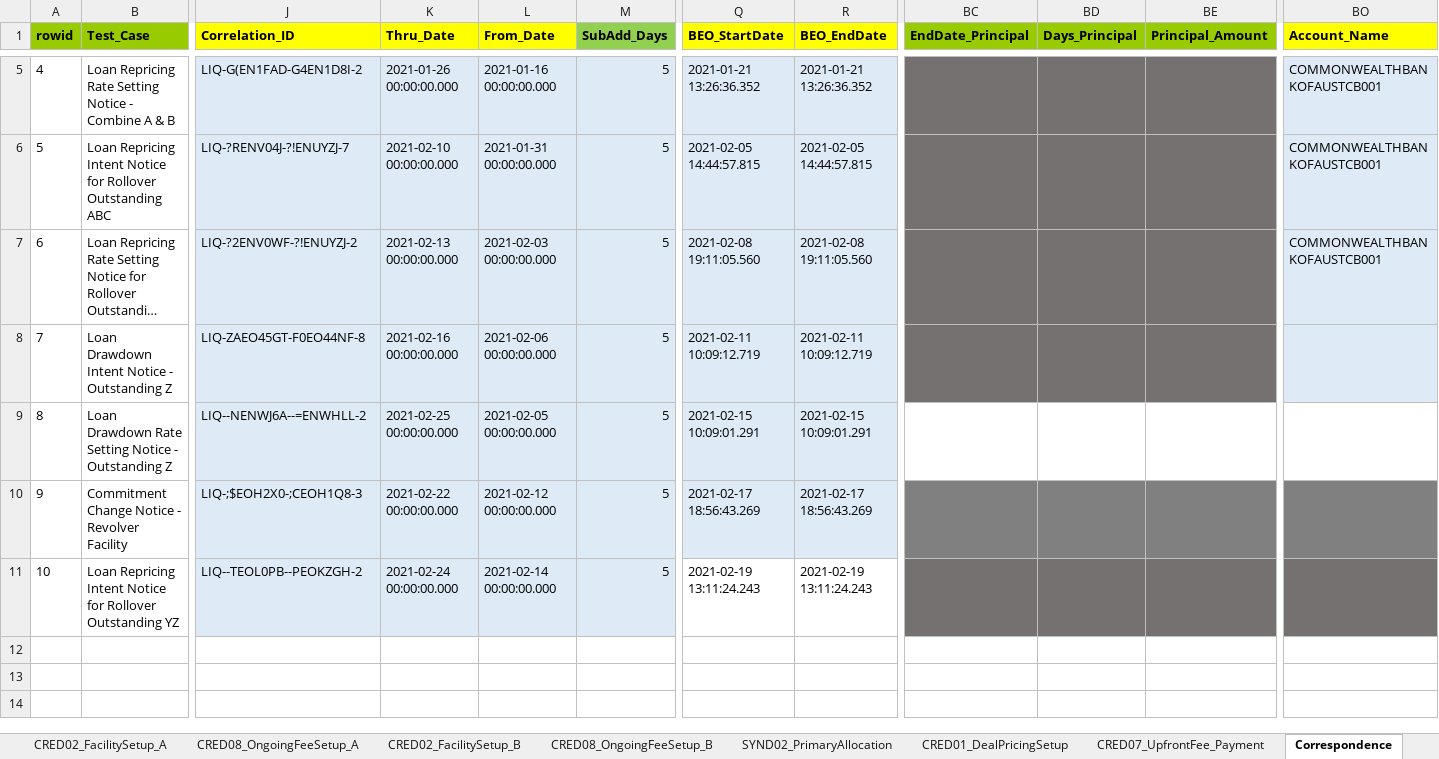
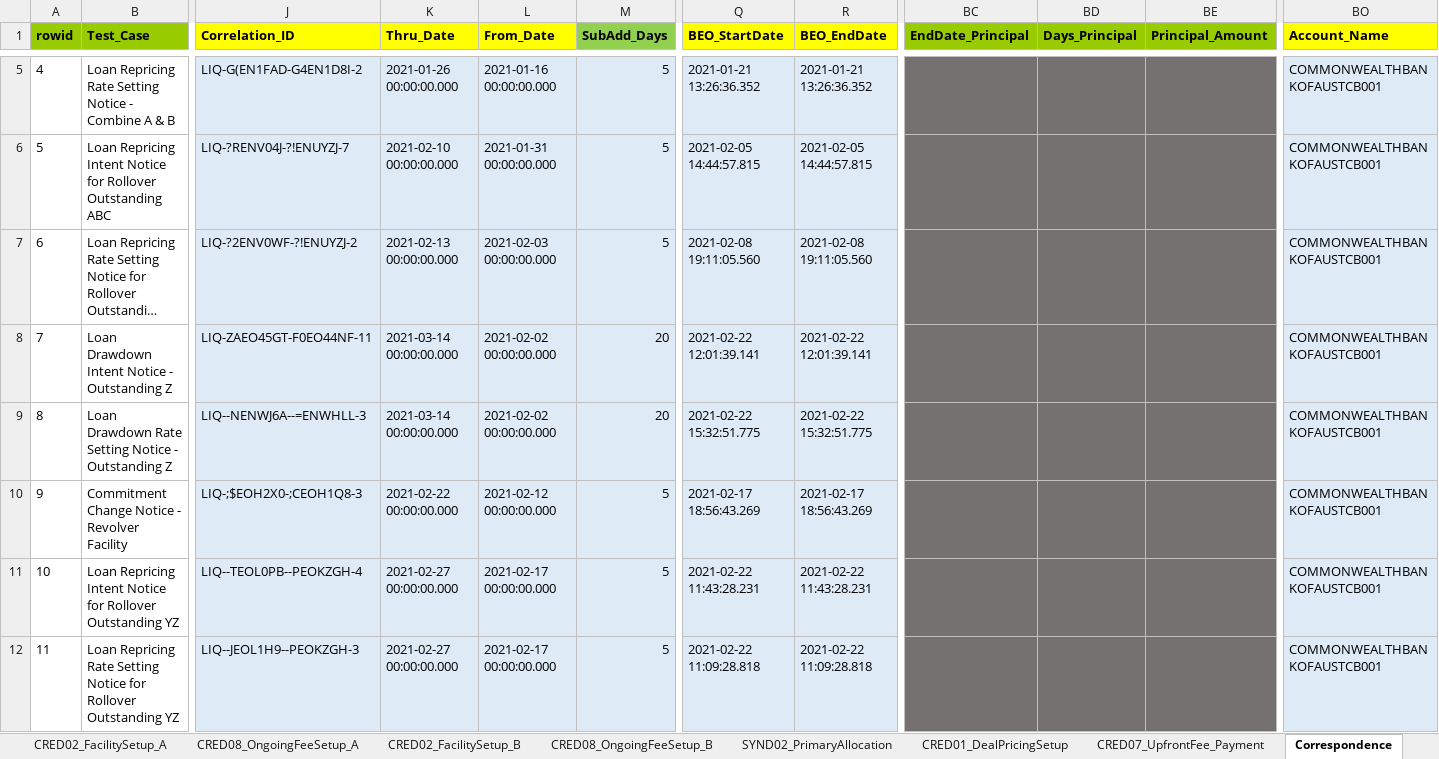
Before and after one commit to shirleenhong/automation-loan-application-cba, an Excel workbook: DataSet/NewUATDeals_DataSet/Deal_CH_EDU_BILAT.xlsx, sheet Correspondence, drawn as a sheet; only a part is shown, gaps mark what is left out; long unchanged cells end in …; values as stored, in another font and other column widths than the file's, no borders; rows hold the shown columns only; the diff covers the shown part only; the diff names each change by its address in the sheet, - before the commit and + after, or states it on an @@ line.

Commit message:
GDE-9546 Rate setting notice
Updated test suite
Added new locator for notice id
Updated keyword to use new notice id locator

```diff
--- a/DataSet/NewUATDeals_DataSet/Deal_CH_EDU_BILAT.xlsx (sheet Correspondence)
+++ b/DataSet/NewUATDeals_DataSet/Deal_CH_EDU_BILAT.xlsx (sheet Correspondence)
-J8 (Correlation_ID): LIQ-ZAEO45GT-F0EO44NF-8
+J8 (Correlation_ID): LIQ-ZAEO45GT-F0EO44NF-11
-K8 (Thru_Date): 2021-02-16 00:00:00.000
+K8 (Thru_Date): 2021-03-14 00:00:00.000
-L8 (From_Date): 2021-02-06 00:00:00.000
+L8 (From_Date): 2021-02-02 00:00:00.000
-M8:M9 (SubAdd_Days): 5
+M8:M9 (SubAdd_Days): 20
-Q8 (BEO_StartDate): 2021-02-11 10:09:12.719
+Q8 (BEO_StartDate): 2021-02-22 12:01:39.141
-R8 (BEO_EndDate): 2021-02-11 10:09:12.719
+R8 (BEO_EndDate): 2021-02-22 12:01:39.141
-BO8:BO11 (Account_Name): (empty)
+BO8:BO11 (Account_Name): COMMONWEALTHBANKOFAUSTCB001
-J9 (Correlation_ID): LIQ--NENWJ6A--=ENWHLL-2
+J9 (Correlation_ID): LIQ--NENWJ6A--=ENWHLL-3
-K9 (Thru_Date): 2021-02-25 00:00:00.000
+K9 (Thru_Date): 2021-03-14 00:00:00.000
-L9 (From_Date): 2021-02-05 00:00:00.000
+L9 (From_Date): 2021-02-02 00:00:00.000
-Q9 (BEO_StartDate): 2021-02-15 10:09:01.291
+Q9 (BEO_StartDate): 2021-02-22 15:32:51.775
-R9 (BEO_EndDate): 2021-02-15 10:09:01.291
+R9 (BEO_EndDate): 2021-02-22 15:32:51.775
-BC9:BE9 fill: none
+BC9:BE9 fill: #767171
-BO9 fill: none
+BO9 fill: #DEEBF7
-BO10 fill: #808080
+BO10 fill: #DEEBF7
-J11 (Correlation_ID): LIQ--TEOL0PB--PEOKZGH-2
+J11 (Correlation_ID): LIQ--TEOL0PB--PEOKZGH-4
-K11 (Thru_Date): 2021-02-24 00:00:00.000
+K11 (Thru_Date): 2021-02-27 00:00:00.000
-L11 (From_Date): 2021-02-14 00:00:00.000
+L11 (From_Date): 2021-02-17 00:00:00.000
-Q11 (BEO_StartDate): 2021-02-19 13:11:24.243
+Q11 (BEO_StartDate): 2021-02-22 11:43:28.231
-Q11:R11 fill: none
+Q11:R11 fill: #DEEBF7
-R11 (BEO_EndDate): 2021-02-19 13:11:24.243
+R11 (BEO_EndDate): 2021-02-22 11:43:28.231
-BO11 fill: #767171
+BO11 fill: #DEEBF7
+row 12: 11 | Loan Repricing Rate Setting Notice for Rollover Outstanding YZ | LIQ--JEOL1H9--PEOKZGH-3 | 2021-02-27 00:00:00.000 | 2021-02-17 00:00:00.000 | 5 | 2021-02-22 11:09:28.818 | 2021-02-22 11:09:28.818 |  |  |  | COMMONWEALTHBANKOFAUSTCB001
```
Also changed, not shown: cell formats elsewhere in this sheet, sheet SERV01_LoanDrawdown, 7 other files.
